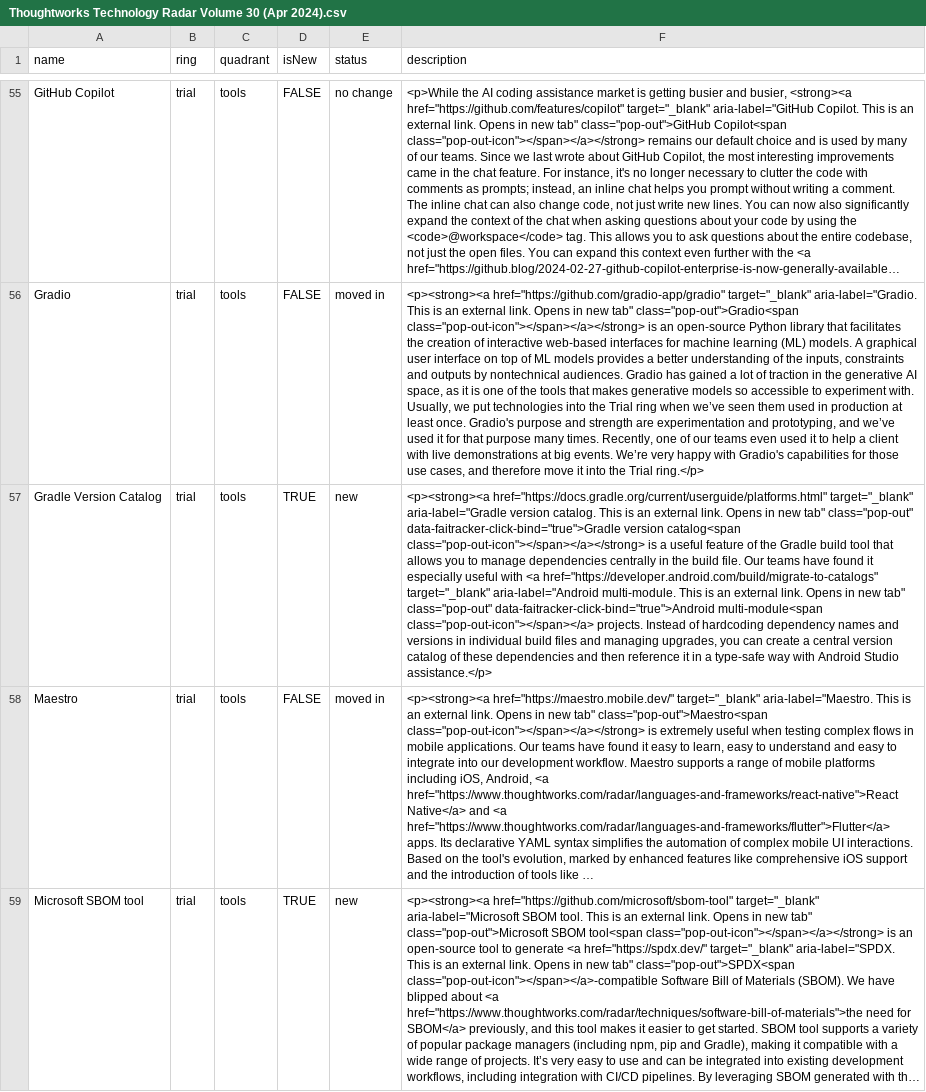
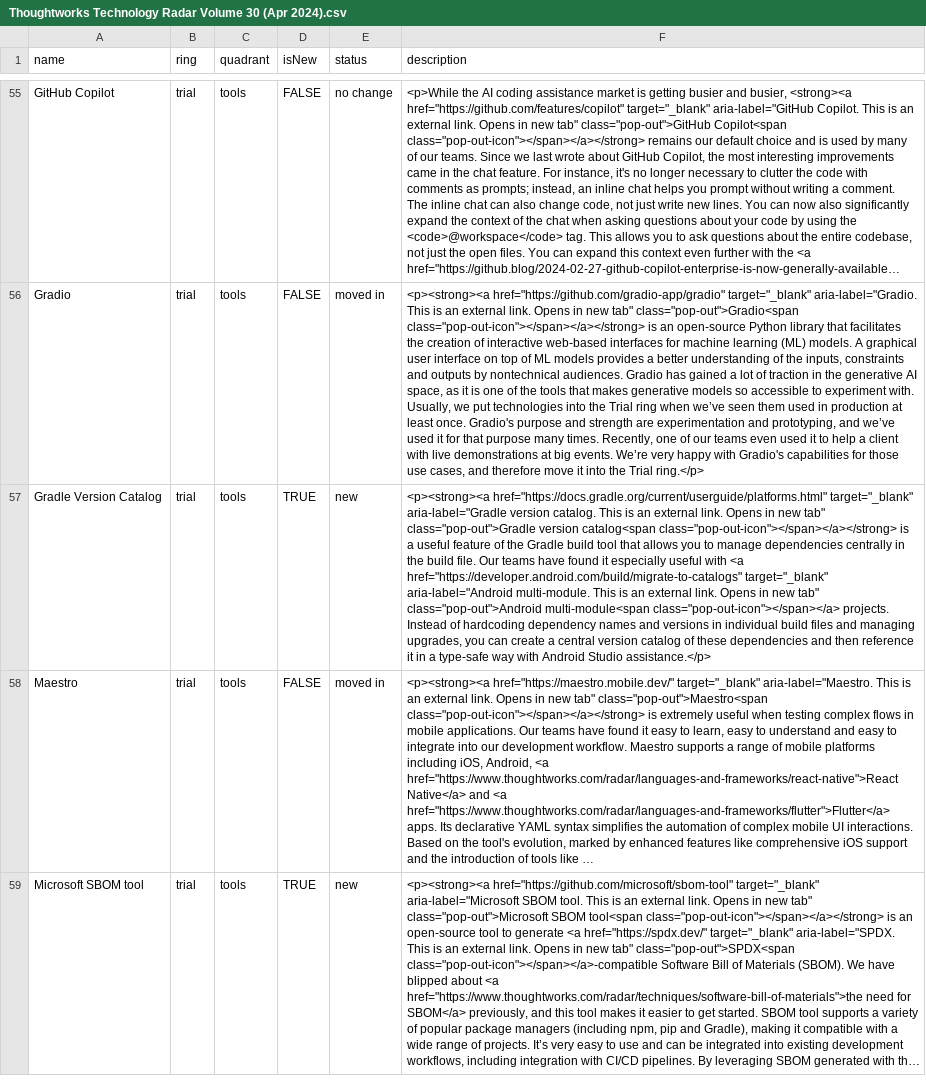
Before and after one commit to setchy/thoughtworks-tech-radar-volumes, a CSV file: volumes/csv/Thoughtworks Technology Radar Volume 30 (Apr 2024).csv, drawn as a sheet; only a part is shown, gaps mark what is left out; long unchanged cells end in …; the diff names each change by its address in the sheet, - before the commit and + after, or states it on an @@ line.

```diff
--- a/volumes/csv/Thoughtworks Technology Radar Volume 30 (Apr 2024).csv
+++ b/volumes/csv/Thoughtworks Technology Radar Volume 30 (Apr 2024).csv
-F57 (description): …new tab" class="pop-out" data-faitracker-click-bind="true">Gradle version catalog<span class="pop-out-icon"></span></a></strong> is a useful feature of the Gradle build tool that allows you to manage dependencies centrally in the build file. Our teams have found it especially useful with <a href="https://developer.android.com/build/migrate-to-catalogs" target="_blank" aria-label="Android multi-module. This is an external link. Opens in new tab" class="pop-out" data-faitracker-click-bind="true">Android multi-module<span class="pop-out-icon"></span></a>…
+F57 (description): …new tab" class="pop-out">Gradle version catalog<span class="pop-out-icon"></span></a></strong> is a useful feature of the Gradle build tool that allows you to manage dependencies centrally in the build file. Our teams have found it especially useful with <a href="https://developer.android.com/build/migrate-to-catalogs" target="_blank" aria-label="Android multi-module. This is an external link. Opens in new tab" class="pop-out">Android multi-module<span class="pop-out-icon"></span></a>…
```
Also changed, not shown: volumes/csv/Thoughtworks Technology Radar Volume 13 (Nov 2015).csv, volumes/csv/Thoughtworks Technology Radar Volume 14 (Apr 2016).csv, 10 other files.
